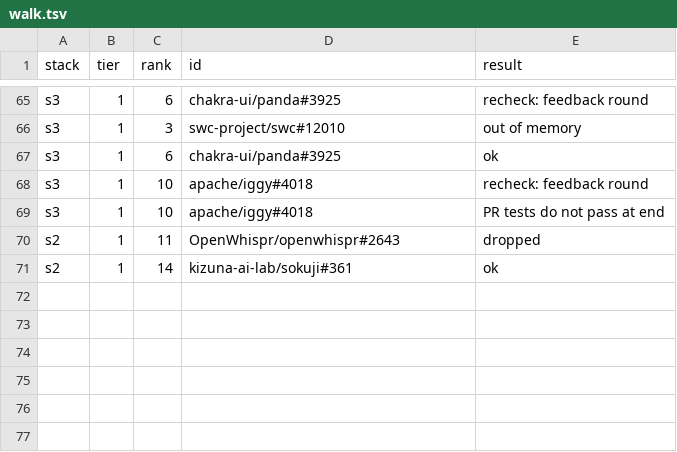
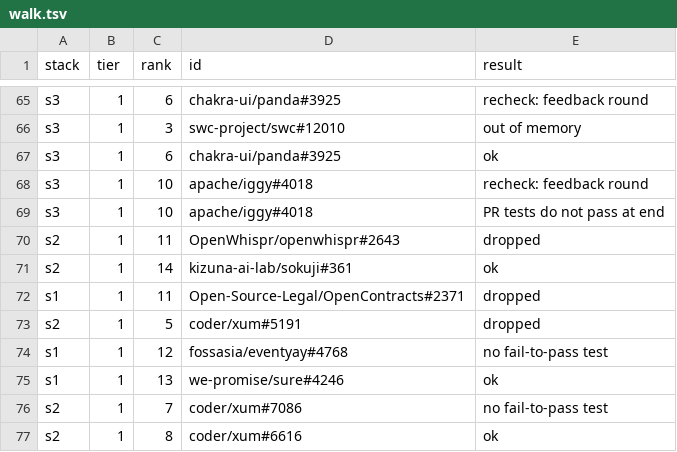
Before and after one commit to emulatalk1/hstack, a TSV file: progress/step5/walk.tsv, drawn as a sheet; only a part is shown, gaps mark what is left out.

```diff
--- a/progress/step5/walk.tsv
+++ b/progress/step5/walk.tsv
@@ -71 +71,7 @@ s2	1	11	OpenWhispr/openwhispr#2643	dropped
 s2	1	14	kizuna-ai-lab/sokuji#361	ok
+s1	1	11	Open-Source-Legal/OpenContracts#2371	dropped
+s2	1	5	coder/xum#5191	dropped
+s1	1	12	fossasia/eventyay#4768	no fail-to-pass test
+s1	1	13	we-promise/sure#4246	ok
+s2	1	7	coder/xum#7086	no fail-to-pass test
+s2	1	8	coder/xum#6616	ok
```
Also changed, not shown: progress/step5/sample.tsv, 3 other files.
